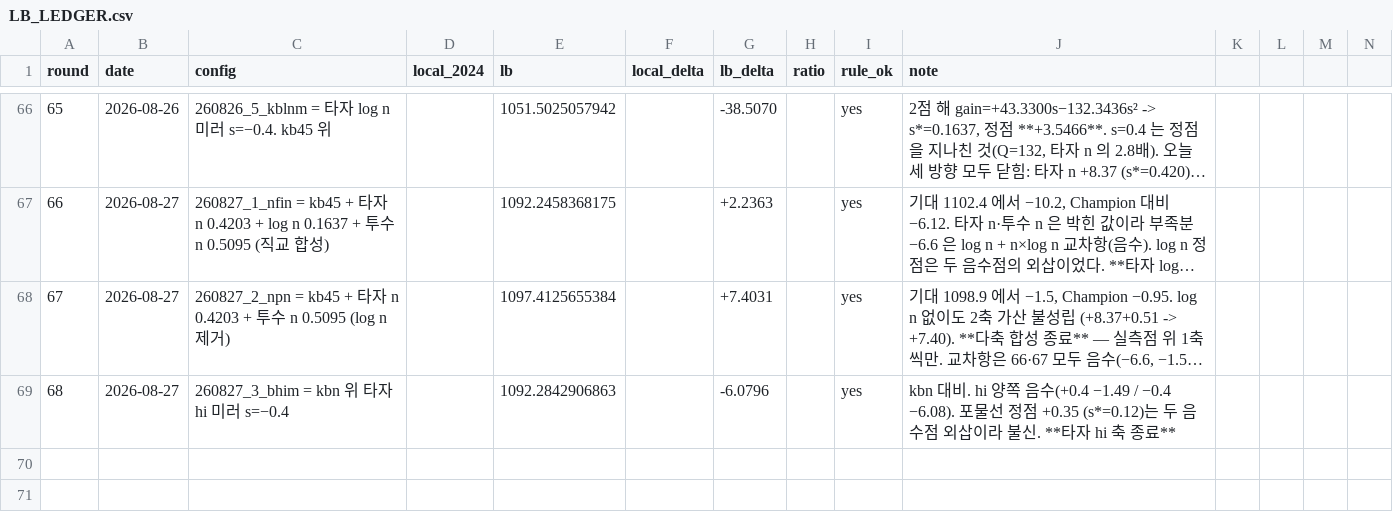
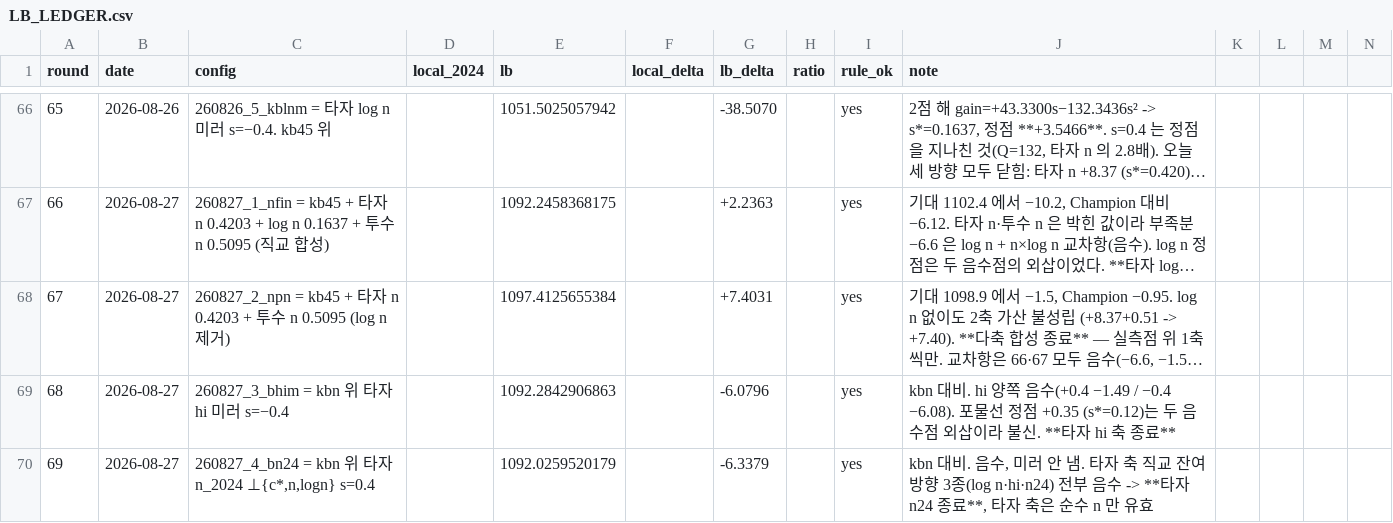
Before and after one commit to hoo743-ui/LG_Aimers09, a CSV file: LB_LEDGER.csv, drawn as a sheet; only a part is shown, gaps mark what is left out; long unchanged cells end in …; rows hold the shown columns only; the diff names each change by its address in the sheet, - before the commit and + after, or states it on an @@ line.

```diff
--- a/LB_LEDGER.csv
+++ b/LB_LEDGER.csv
+row 70: 69 | 2026-08-27 | 260827_4_bn24 = kbn 위 타자 n_2024 ⊥{c*,n,logn} s=0.4 |  | 1092.0259520179 |  | -6.3379 |  | yes | kbn 대비. 음수, 미러 안 냄. 타자 축 직교 잔여 방향 3종(log n·hi·n24) 전부 음수 -> **타자 n24 종료**, 타자 축은 순수 n 만 유효
```
Also changed, not shown: 2 other files.
